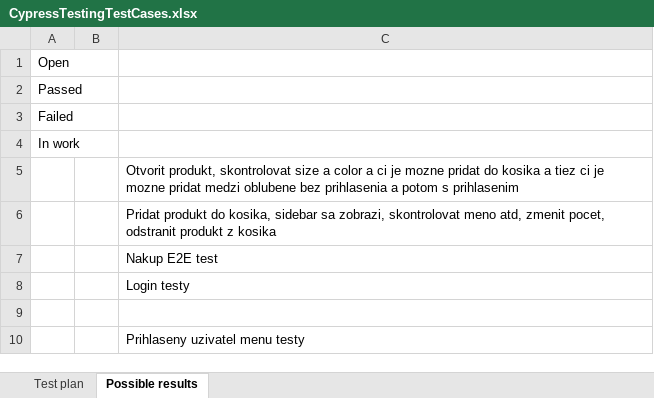
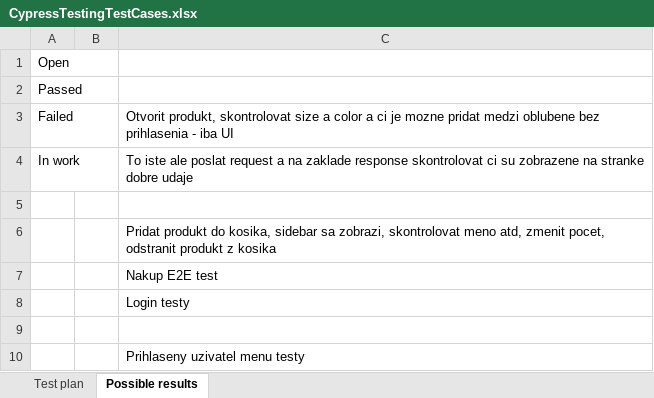
Before and after one commit to AdrianBoros1409/Shopify-Cypress-Test, an Excel workbook: CypressTestingTestCases.xlsx, sheet Possible results, drawn as a sheet; values as stored, in another font and other column widths than the file's, no borders; the diff names each change by its address in the sheet, - before the commit and + after, or states it on an @@ line.

```diff
--- a/CypressTestingTestCases.xlsx (sheet Possible results)
+++ b/CypressTestingTestCases.xlsx (sheet Possible results)
-C3: (empty)
+C3: Otvorit produkt, skontrolovat size a color a ci je mozne pridat medzi oblubene bez prihlasenia - iba UI
-C4: (empty)
+C4: To iste ale poslat request a na zaklade response skontrolovat ci su zobrazene na stranke dobre udaje
-C5: Otvorit produkt, skontrolovat size a color a ci je mozne pridat do kosika a tiez ci je mozne pridat medzi oblubene bez prihlasenia a potom s prihlasenim
+C5: (empty)
```
Also changed, not shown: sheet Test plan, 3 other files.
